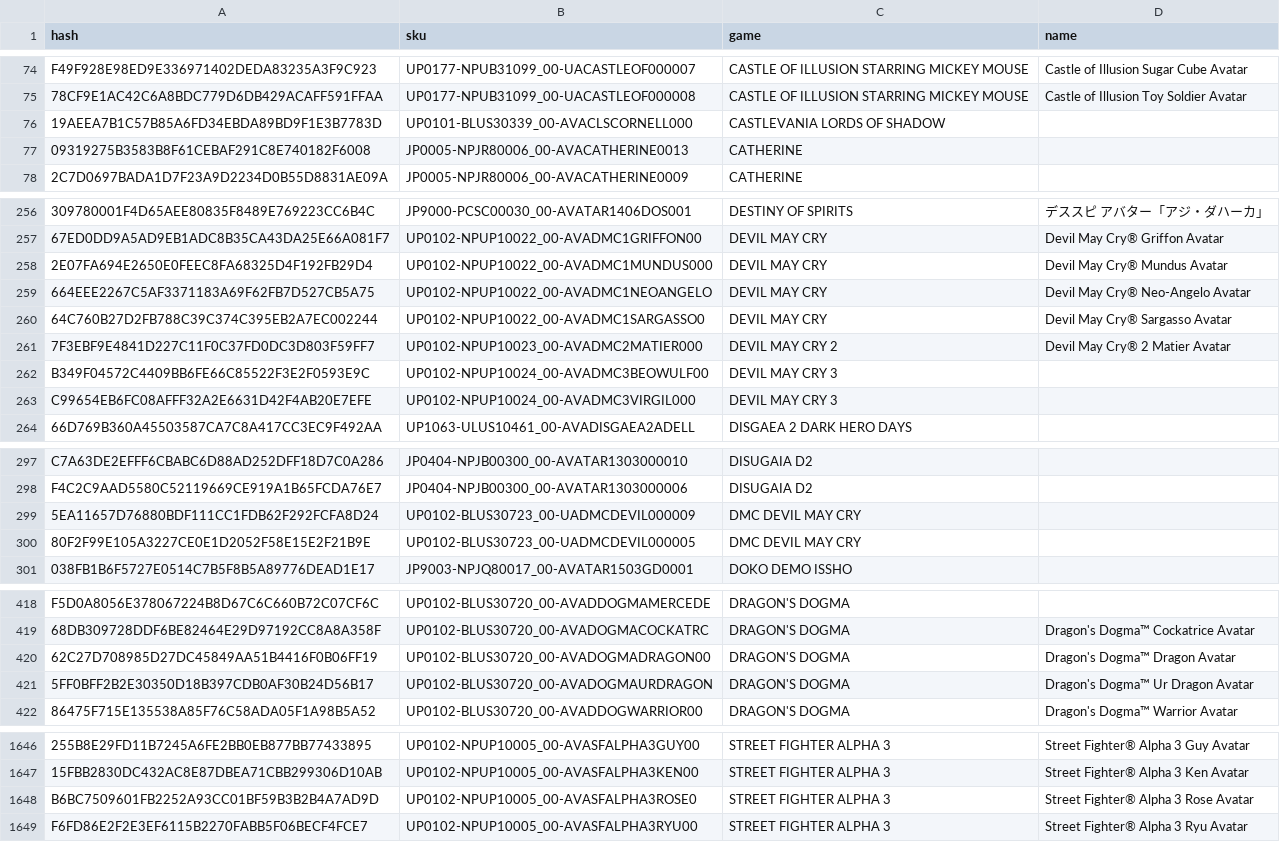
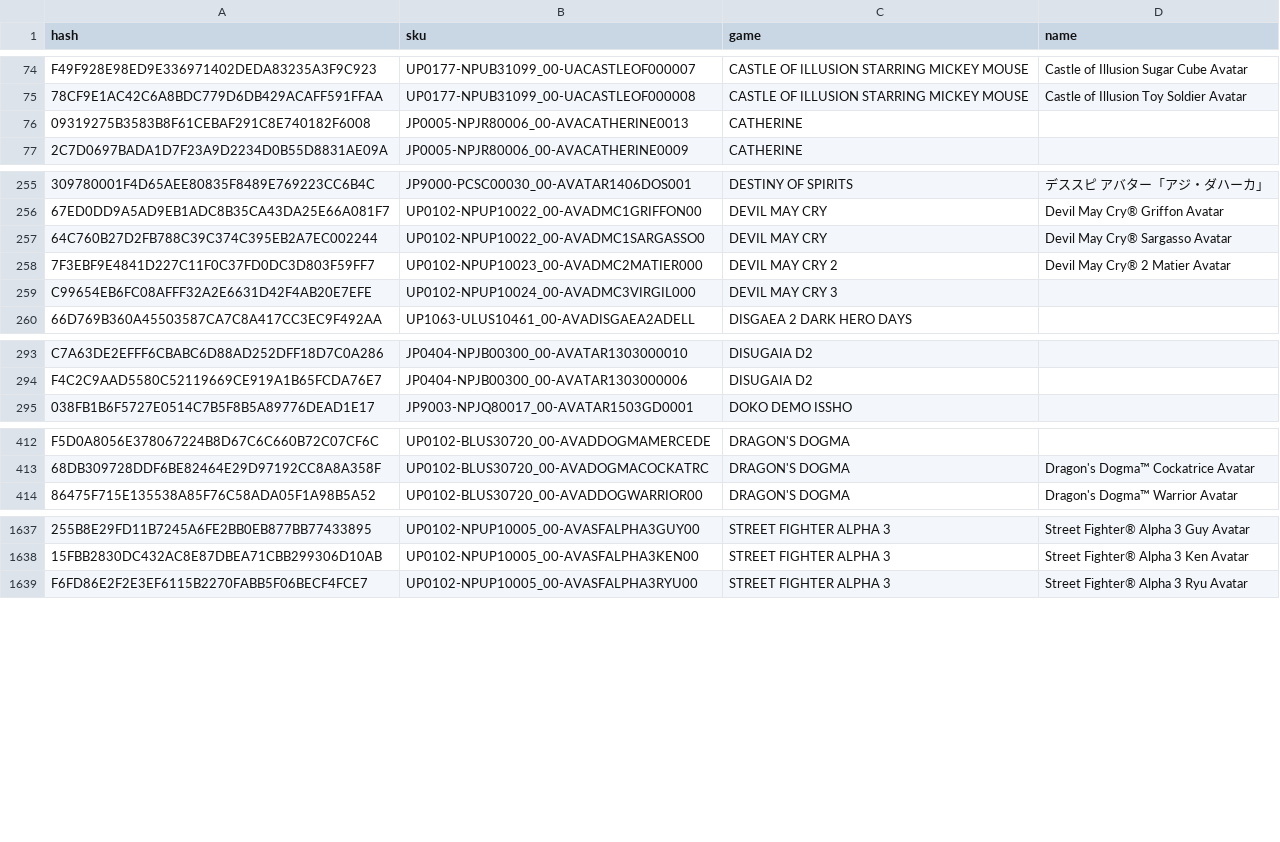
Before and after one commit to abusager13/psn-avatar-cart, a TSV file: site/data/archive.tsv, drawn as a sheet; only a part is shown, gaps mark what is left out; the diff covers the shown part only; the diff names each change by its address in the sheet, - before the commit and + after, or states it on an @@ line.

```diff
--- a/site/data/archive.tsv
+++ b/site/data/archive.tsv
-row 76: 19AEEA7B1C57B85A6FD34EBDA89BD9F1E3B7783D | UP0101-BLUS30339_00-AVACLSCORNELL000 | CASTLEVANIA LORDS OF SHADOW
-row 258: 2E07FA694E2650E0FEEC8FA68325D4F192FB29D4 | UP0102-NPUP10022_00-AVADMC1MUNDUS000 | DEVIL MAY CRY | Devil May Cry® Mundus Avatar
-row 259: 664EEE2267C5AF3371183A69F62FB7D527CB5A75 | UP0102-NPUP10022_00-AVADMC1NEOANGELO | DEVIL MAY CRY | Devil May Cry® Neo-Angelo Avatar
-row 262: B349F04572C4409BB6FE66C85522F3E2F0593E9C | UP0102-NPUP10024_00-AVADMC3BEOWULF00 | DEVIL MAY CRY 3
-row 299: 5EA11657D76880BDF111CC1FDB62F292FCFA8D24 | UP0102-BLUS30723_00-UADMCDEVIL000009 | DMC DEVIL MAY CRY
-row 300: 80F2F99E105A3227CE0E1D2052F58E15E2F21B9E | UP0102-BLUS30723_00-UADMCDEVIL000005 | DMC DEVIL MAY CRY
-row 420: 62C27D708985D27DC45849AA51B4416F0B06FF19 | UP0102-BLUS30720_00-AVADOGMADRAGON00 | DRAGON'S DOGMA | Dragon's Dogma™ Dragon Avatar
-row 421: 5FF0BFF2B2E30350D18B397CDB0AF30B24D56B17 | UP0102-BLUS30720_00-AVADOGMAURDRAGON | DRAGON'S DOGMA | Dragon's Dogma™ Ur Dragon Avatar
-row 1648: B6BC7509601FB2252A93CC01BF59B3B2B4A7AD9D | UP0102-NPUP10005_00-AVASFALPHA3ROSE0 | STREET FIGHTER ALPHA 3 | Street Fighter® Alpha 3 Rose Avatar
```
Also changed, not shown: 2 removed rows elsewhere in this file, 6 other files.
